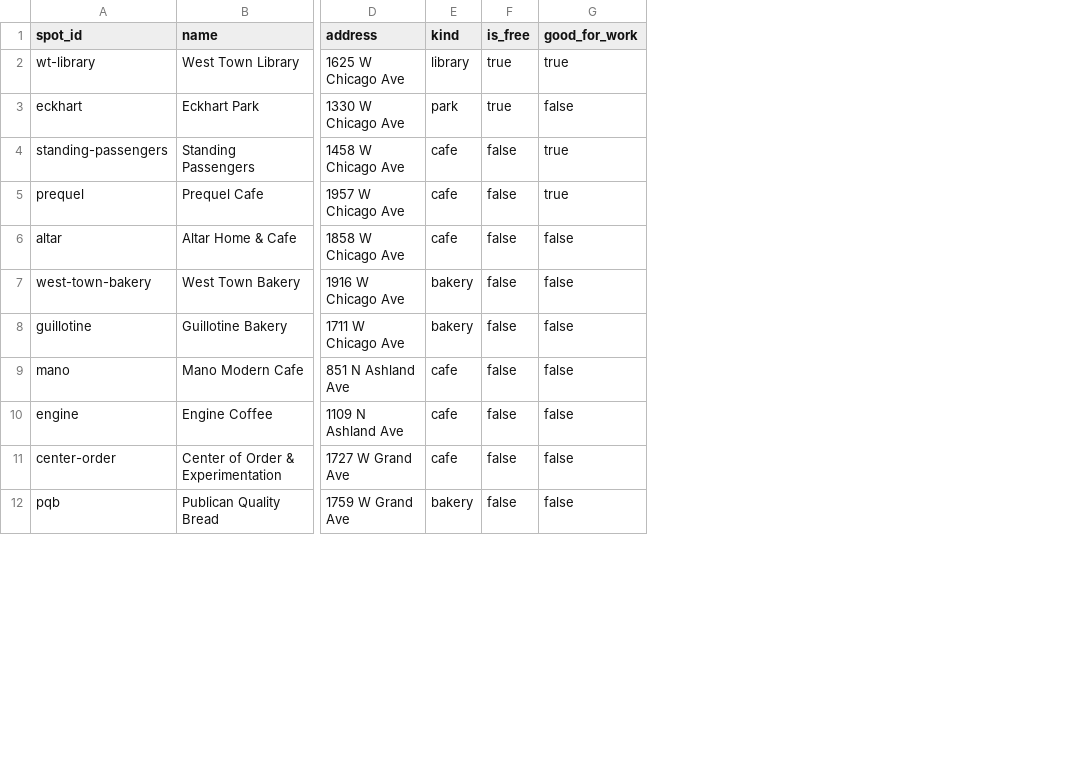
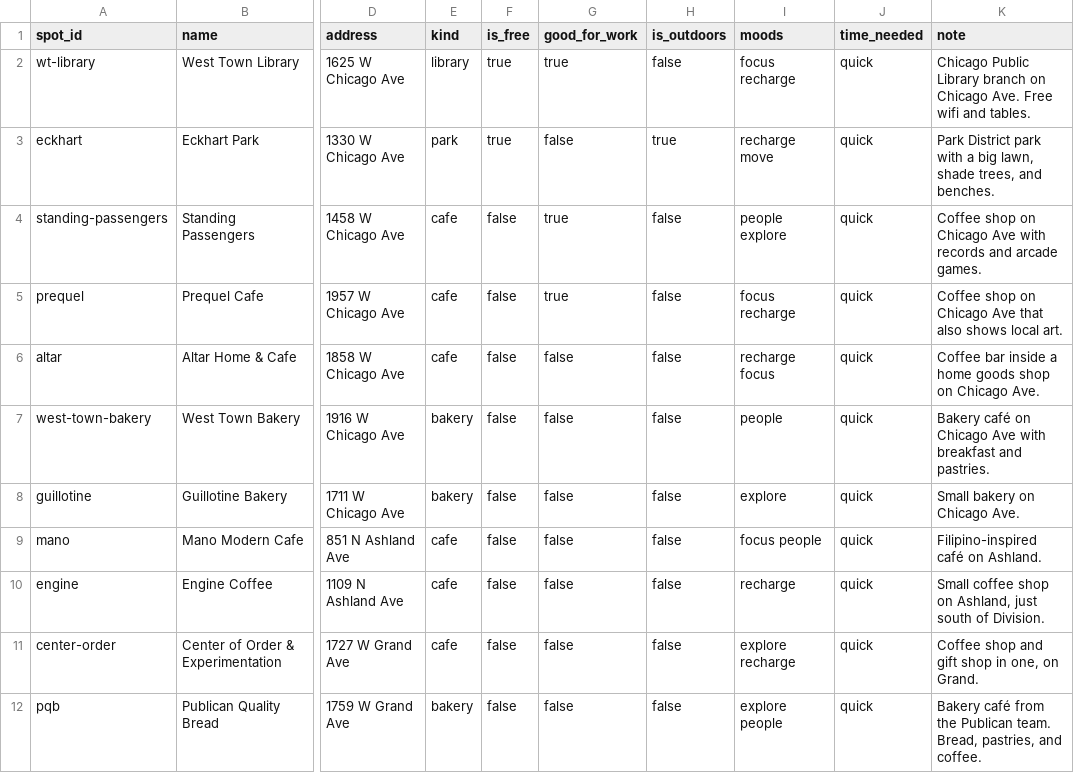
Before and after one commit to npsubaric/city-reps, a CSV file: city_reps_dbt/seeds/spots.csv, drawn as a sheet; only a part is shown, gaps mark what is left out; the diff names each change by its address in the sheet, - before the commit and + after, or states it on an @@ line.

```diff
--- a/city_reps_dbt/seeds/spots.csv
+++ b/city_reps_dbt/seeds/spots.csv
+column H (is_outdoors), rows 2-12: false | true | false | false | false | false | false | false | false | false | false
+column I (moods), rows 2-12: focus recharge | recharge move | people explore | focus recharge | recharge focus | people | explore | focus people | recharge | explore recharge | explore people
+column J (time_needed), rows 2-12: all quick
+column K (note), rows 2-12: Chicago Public Library branch on Chicago Ave. Free wifi and tables. | Park District park with a big lawn, shade trees, and benches. | Coffee shop on Chicago Ave with records and arcade games. | Coffee shop on Chicago Ave that also shows local art. | Coffee bar inside a home goods shop on Chicago Ave. | Bakery café on Chicago Ave with breakfast and pastries. | Small bakery on Chicago Ave. | Filipino-inspired café on Ashland. | Small coffee shop on Ashland, just south of Division. | Coffee shop and gift shop in one, on Grand. | Bakery café from the Publican team. Bread, pastries, and coffee.
```
Also changed, not shown: 30 other files.
